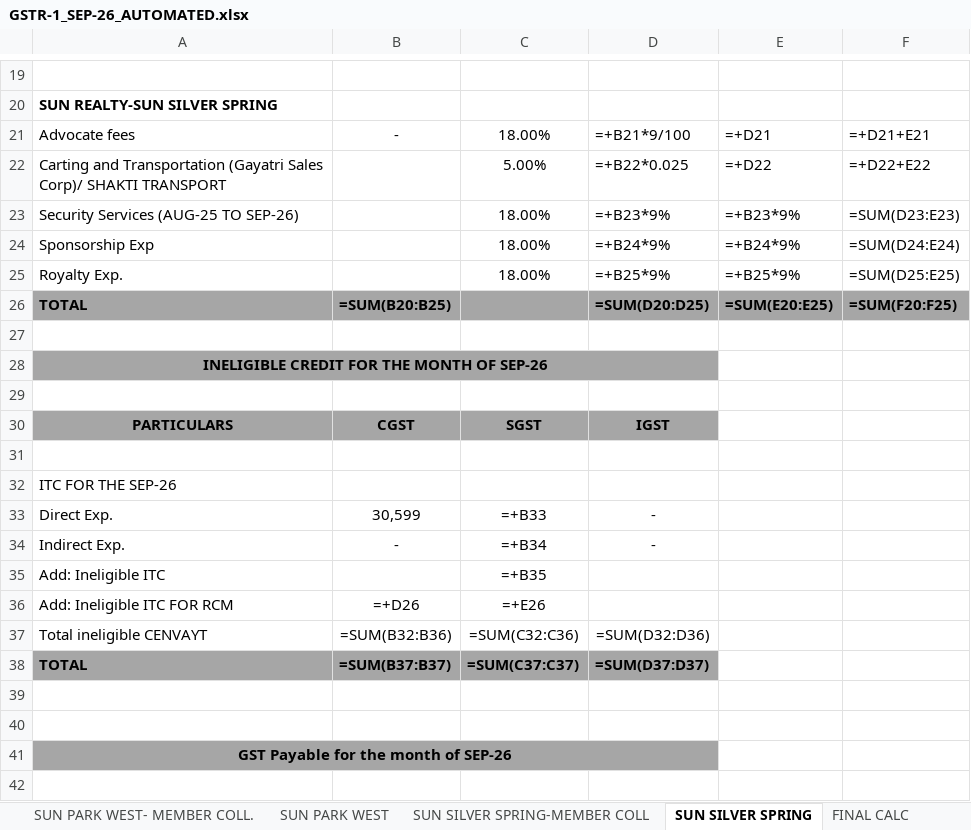
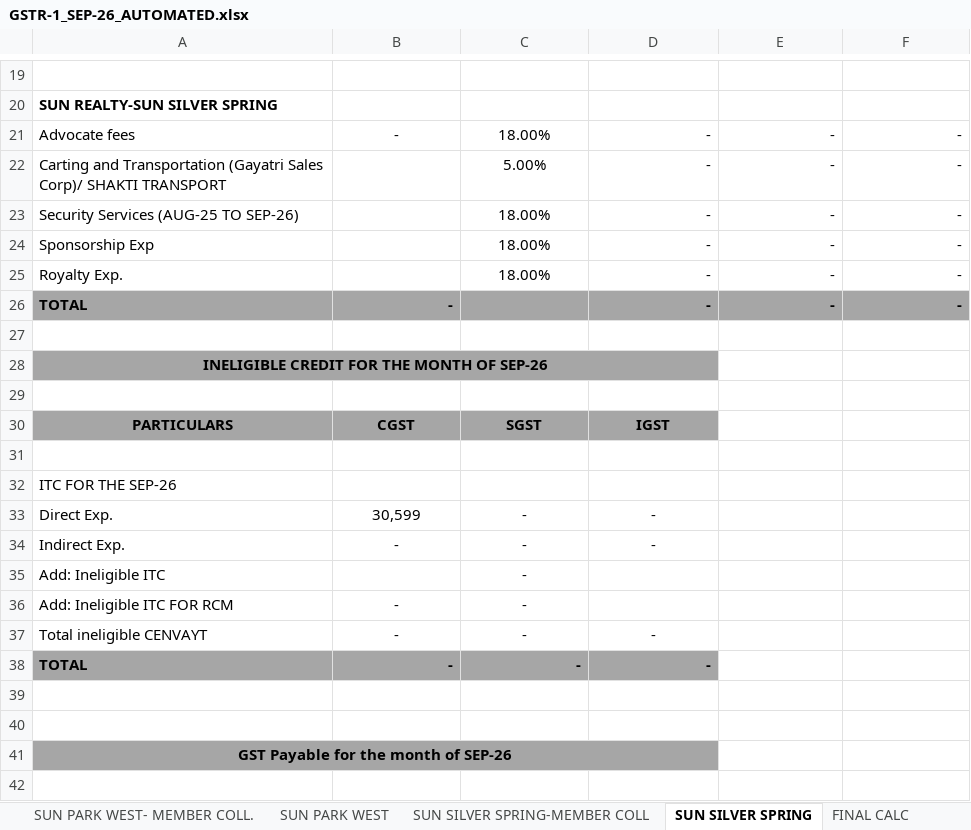
Before and after one commit to jayant1345/sun_builders, an Excel workbook: output/GSTR-1_SEP-26_AUTOMATED.xlsx, sheet SUN SILVER SPRING, drawn as a sheet; only a part is shown, gaps mark what is left out; values as stored, in another font and other column widths than the file's, no borders; formulas without a stored value are shown as written; 1 other sheet too large or unreadable and not compared; removed rows and columns are numbered as before the commit, all else as after; the diff covers the shown part only; the diff names each change by its address in the sheet, - before the commit and + after, or states it on an @@ line.

```diff
--- a/output/GSTR-1_SEP-26_AUTOMATED.xlsx (sheet SUN SILVER SPRING)
+++ b/output/GSTR-1_SEP-26_AUTOMATED.xlsx (sheet SUN SILVER SPRING)
-D21: =+B21*9/100
+D21: -
-E21: =+D21
+E21: -
-F21: =+D21+E21
+F21: -
-D22: =+B22*0.025
+D22: -
-E22: =+D22
+E22: -
-F22: =+D22+E22
+F22: -
-D23: =+B23*9%
+D23: -
-E23: =+B23*9%
+E23: -
-F23: =SUM(D23:E23)
+F23: -
-D24: =+B24*9%
+D24: -
-E24: =+B24*9%
+E24: -
-F24: =SUM(D24:E24)
+F24: -
-D25: =+B25*9%
+D25: -
-E25: =+B25*9%
+E25: -
-F25: =SUM(D25:E25)
+F25: -
-row 26: TOTAL | =SUM(B20:B25) |  | =SUM(D20:D25) | =SUM(E20:E25) | =SUM(F20:F25)
+row 26: TOTAL | - |  | - | - | -
-C33: =+B33
+C33: -
-C34: =+B34
+C34: -
-C35: =+B35
+C35: -
-B36: =+D26
+B36: -
-C36: =+E26
+C36: -
-row 37: Total ineligible CENVAYT | =SUM(B32:B36) | =SUM(C32:C36) | =SUM(D32:D36)
-row 38: TOTAL | =SUM(B37:B37) | =SUM(C37:C37) | =SUM(D37:D37)
+row 37: Total ineligible CENVAYT | - | - | -
+row 38: TOTAL | - | - | -
```
Also changed, not shown: 7 added rows, 7 removed rows and 15 edited cells elsewhere in this sheet, sheet SUN REALTY FOOTPRINT- MEMBERS, sheet SUN REALTY ATMOS-MEMBERS COLL, sheet SUN PARK WEST- MEMBER COLL., sheet SUN REALTY-CALC, sheet SUN REALTY-MEM COLL, sheet SUN REALTY ATMOS-CALC, 8 more sheets, hidden cells, 3 other files.
